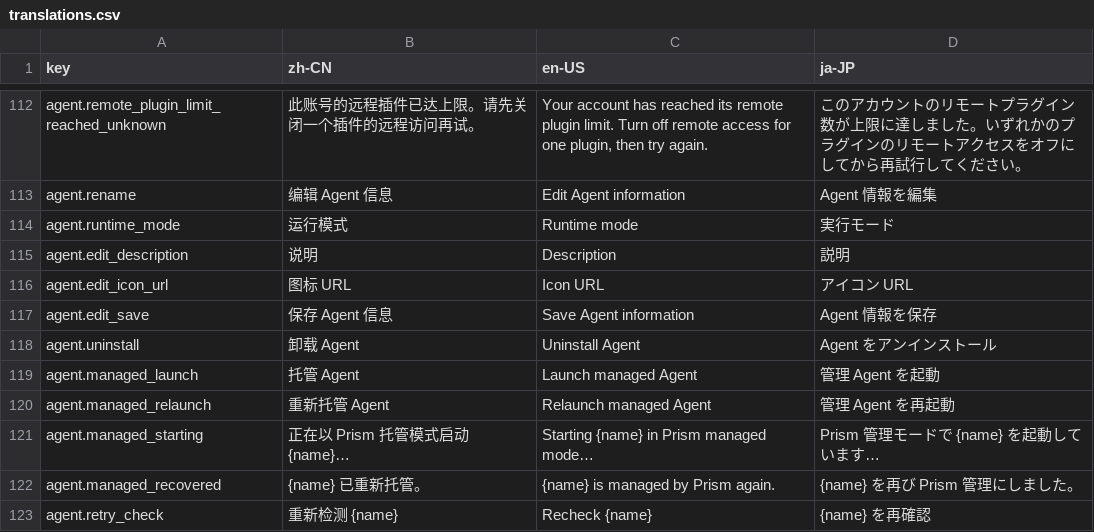
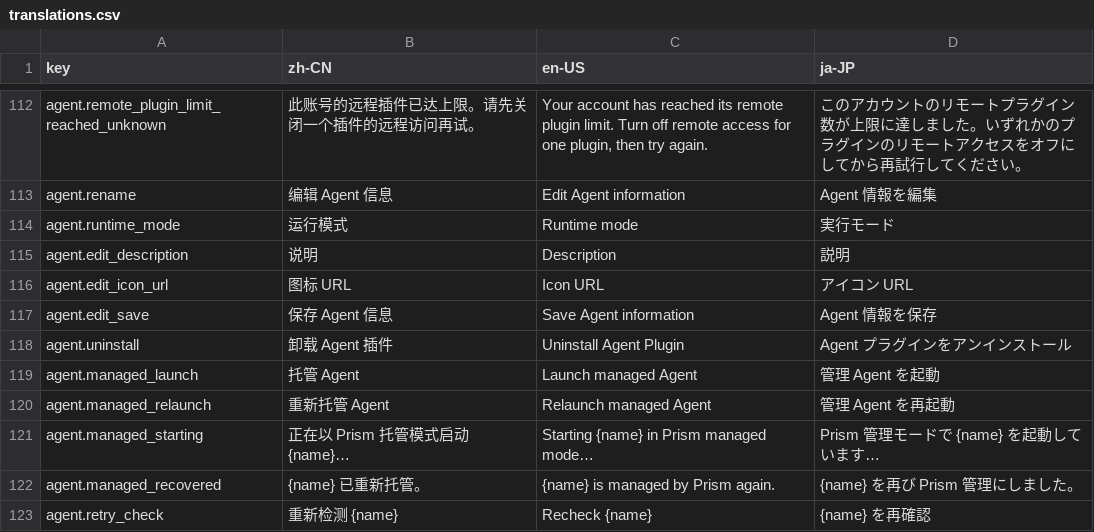
Before and after one commit to prism-rokid/prism-hub-desktop, a CSV file: cmd/prism/dashboard_assets/translations.csv, drawn as a sheet; only a part is shown, gaps mark what is left out.

Commit message:
Clarify Agent plugin uninstall label

```diff
--- a/cmd/prism/dashboard_assets/translations.csv
+++ b/cmd/prism/dashboard_assets/translations.csv
@@ -117,3 +117,3 @@ agent.edit_icon_url,图标 URL,Icon URL,アイコン URL
 agent.edit_save,保存 Agent 信息,Save Agent information,Agent 情報を保存
-agent.uninstall,卸载 Agent,Uninstall Agent,Agent をアンインストール
+agent.uninstall,卸载 Agent 插件,Uninstall Agent Plugin,Agent プラグインをアンインストール
 agent.managed_launch,托管 Agent,Launch managed Agent,管理 Agent を起動
```
